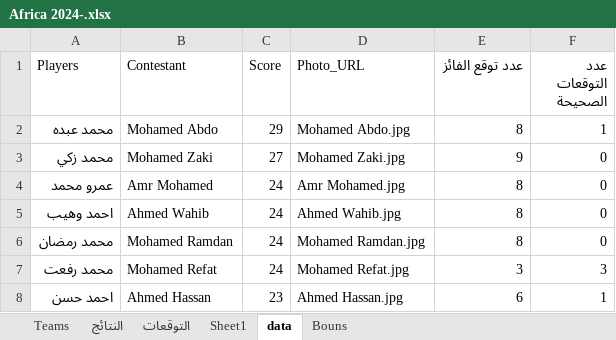
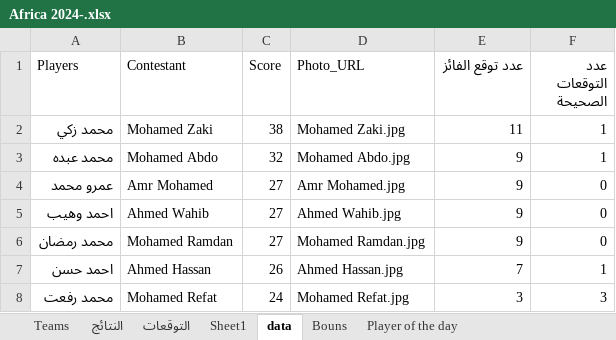
Before and after one commit to Ahmed0Hassan0/competition, an Excel workbook: Datasets/Africa 2024-.xlsx, sheet data, drawn as a sheet; values as stored, in another font and other column widths than the file's, no borders; removed rows and columns are numbered as before the commit, all else as after; the diff names each change by its address in the sheet, - before the commit and + after, or states it on an @@ line.

```diff
--- a/Datasets/Africa 2024-.xlsx (sheet data)
+++ b/Datasets/Africa 2024-.xlsx (sheet data)
+sheet tab: Player of the day
+row 2: محمد زكي | Mohamed Zaki | 38 | Mohamed Zaki.jpg | 11 | 1
-C3 (Score): 29
+C3 (Score): 32
-E3 (عدد توقع الفائز): 8
+E3 (عدد توقع الفائز): 9
-row 3: محمد زكي | Mohamed Zaki | 27 | Mohamed Zaki.jpg | 9 | 0
-C4:C6 (Score): 24
+C4:C6 (Score): 27
-E4:E6 (عدد توقع الفائز): 8
+E4:E6 (عدد توقع الفائز): 9
+row 7: احمد حسن | Ahmed Hassan | 26 | Ahmed Hassan.jpg | 7 | 1
-row 8: احمد حسن | Ahmed Hassan | 23 | Ahmed Hassan.jpg | 6 | 1
```
Also changed, not shown: sheet التوقعات, sheet Sheet1, sheet النتائج, formulas that keep their value, hidden cells.
